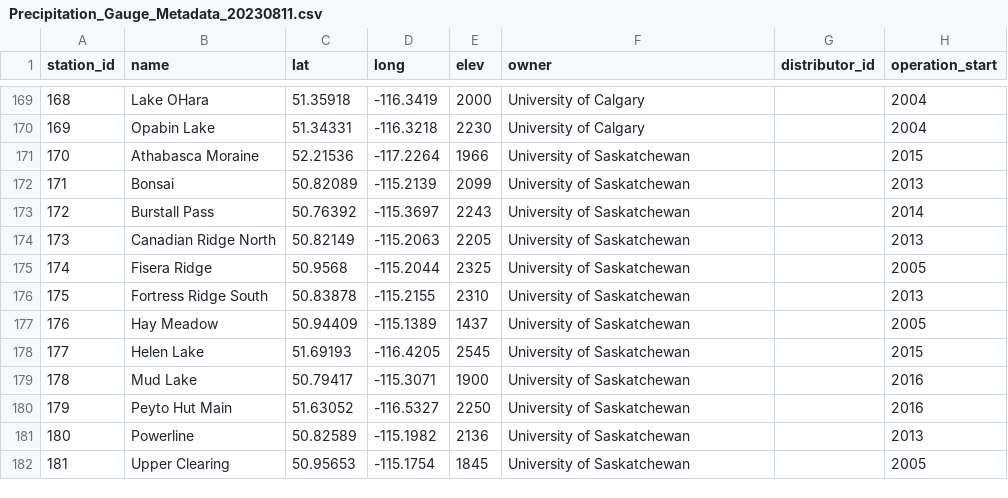
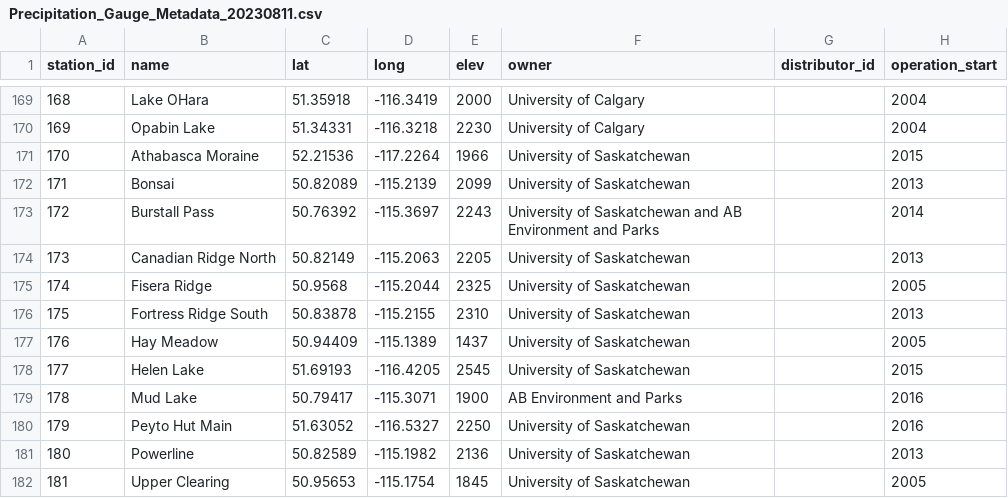
Before and after one commit to andrebertoncini/precip_uncertainty, a CSV file: Precipitation_Gauge_Metadata_20230811.csv, drawn as a sheet; only a part is shown, gaps mark what is left out; the diff names each change by its address in the sheet, - before the commit and + after, or states it on an @@ line.

Commit message:
Update Precipitation_Gauge_Metadata_20230811.csv
Fixed the owner field of Burstall Pass and Mud Lake stations.

```diff
--- a/Precipitation_Gauge_Metadata_20230811.csv
+++ b/Precipitation_Gauge_Metadata_20230811.csv
-F173 (owner): University of Saskatchewan
+F173 (owner): University of Saskatchewan and AB Environment and Parks
-F179 (owner): University of Saskatchewan
+F179 (owner): AB Environment and Parks
```
